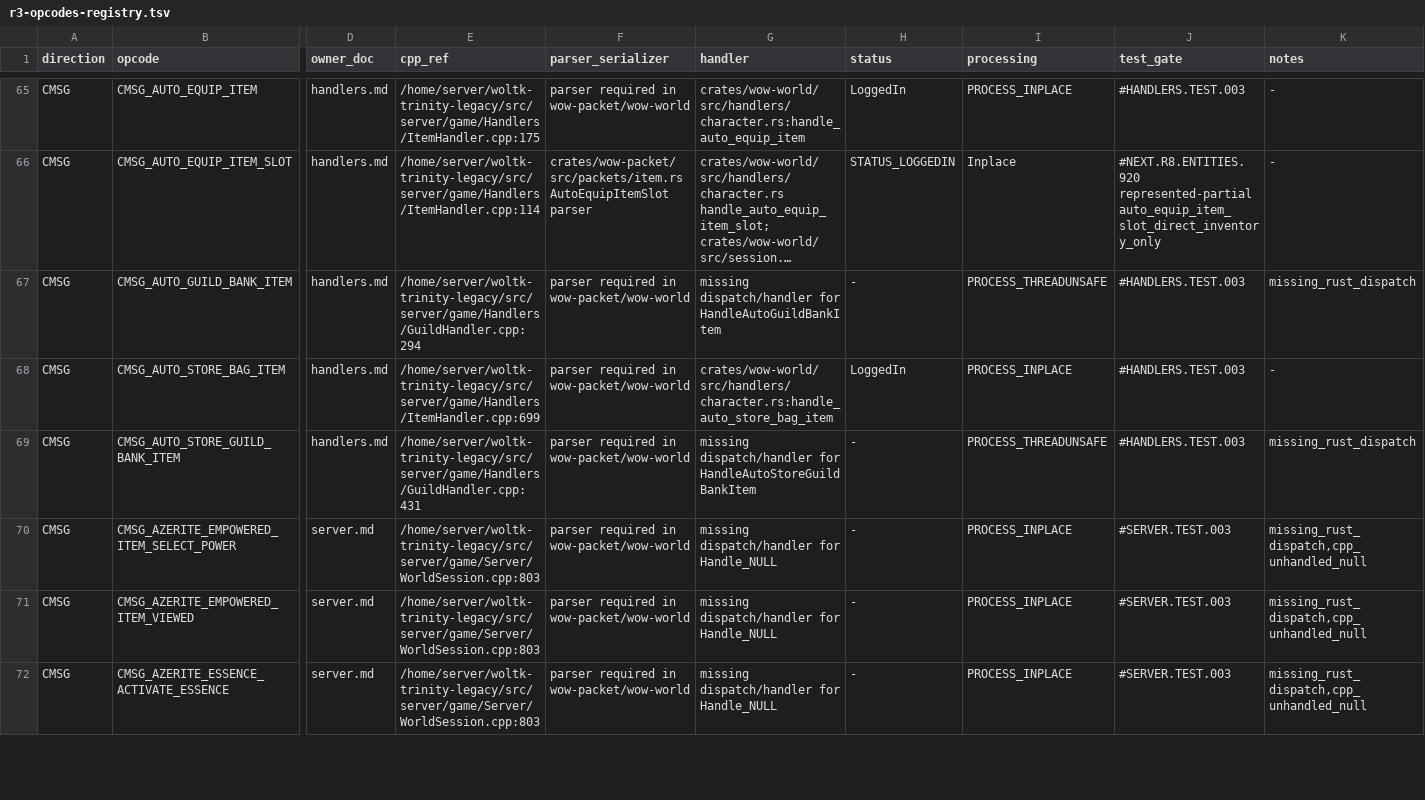
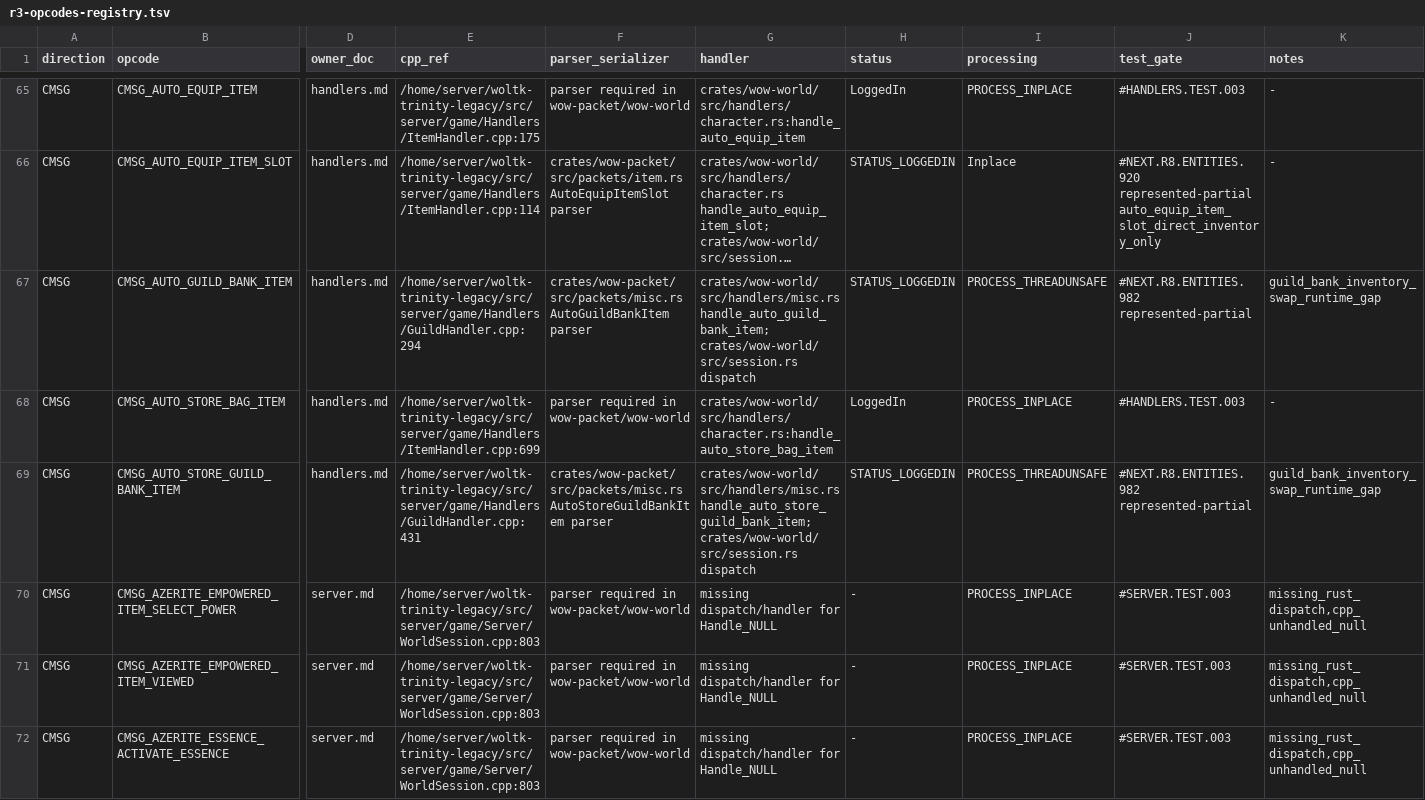
Before and after one commit to alseif0x/rustycore, a TSV file: docs/migration/inventory/r3-opcodes-registry.tsv, drawn as a sheet; only a part is shown, gaps mark what is left out; long unchanged cells end in …; the diff names each change by its address in the sheet, - before the commit and + after, or states it on an @@ line.

```diff
--- a/docs/migration/inventory/r3-opcodes-registry.tsv
+++ b/docs/migration/inventory/r3-opcodes-registry.tsv
-F67 (parser_serializer): parser required in wow-packet/wow-world
+F67 (parser_serializer): crates/wow-packet/src/packets/misc.rs AutoGuildBankItem parser
-G67 (handler): missing dispatch/handler for HandleAutoGuildBankItem
+G67 (handler): crates/wow-world/src/handlers/misc.rs handle_auto_guild_bank_item; crates/wow-world/src/session.rs dispatch
-H67 (status): -
+H67 (status): STATUS_LOGGEDIN
-J67 (test_gate): #HANDLERS.TEST.003
+J67 (test_gate): #NEXT.R8.ENTITIES.982 represented-partial
-K67 (notes): missing_rust_dispatch
+K67 (notes): guild_bank_inventory_swap_runtime_gap
-F69 (parser_serializer): parser required in wow-packet/wow-world
+F69 (parser_serializer): crates/wow-packet/src/packets/misc.rs AutoStoreGuildBankItem parser
-G69 (handler): missing dispatch/handler for HandleAutoStoreGuildBankItem
+G69 (handler): crates/wow-world/src/handlers/misc.rs handle_auto_store_guild_bank_item; crates/wow-world/src/session.rs dispatch
-H69 (status): -
+H69 (status): STATUS_LOGGEDIN
-J69 (test_gate): #HANDLERS.TEST.003
+J69 (test_gate): #NEXT.R8.ENTITIES.982 represented-partial
-K69 (notes): missing_rust_dispatch
+K69 (notes): guild_bank_inventory_swap_runtime_gap
```
Also changed, not shown: docs/migration/inventory/cpp-client-handlers.tsv, 8 other files.
